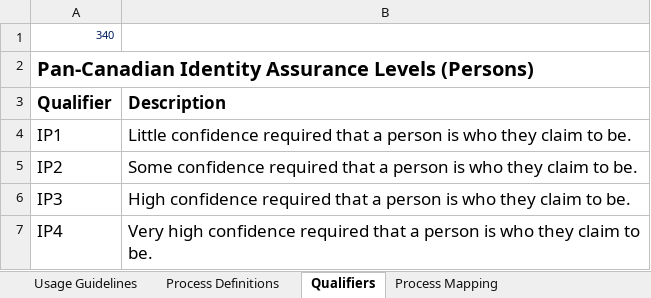
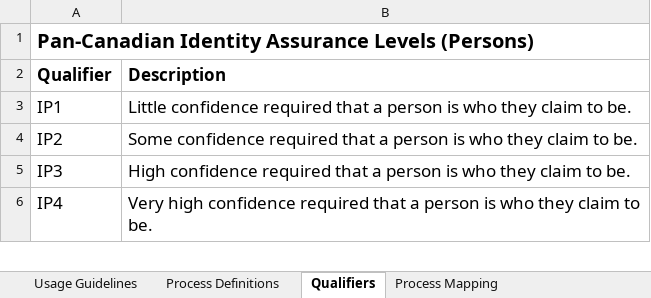
Before and after one commit to canada-ca/PCTF-CCP, an Excel workbook: Version1_5/PSP PCTF Version 1_5-Assessment-Workbook-EN.xlsx, sheet Qualifiers, drawn as a sheet; only a part is shown; values as stored, in another font and other column widths than the file's, no borders; the diff names each change by its address in the sheet, - before the commit and + after, or states it on an @@ line.

```diff
--- a/Version1_5/PSP PCTF Version 1_5-Assessment-Workbook-EN.xlsx (sheet Qualifiers)
+++ b/Version1_5/PSP PCTF Version 1_5-Assessment-Workbook-EN.xlsx (sheet Qualifiers)
-row 1: 340
```
Also changed, not shown: sheet Usage Guidelines, sheet Process Definitions, sheet Issue Log, 5 other files.
